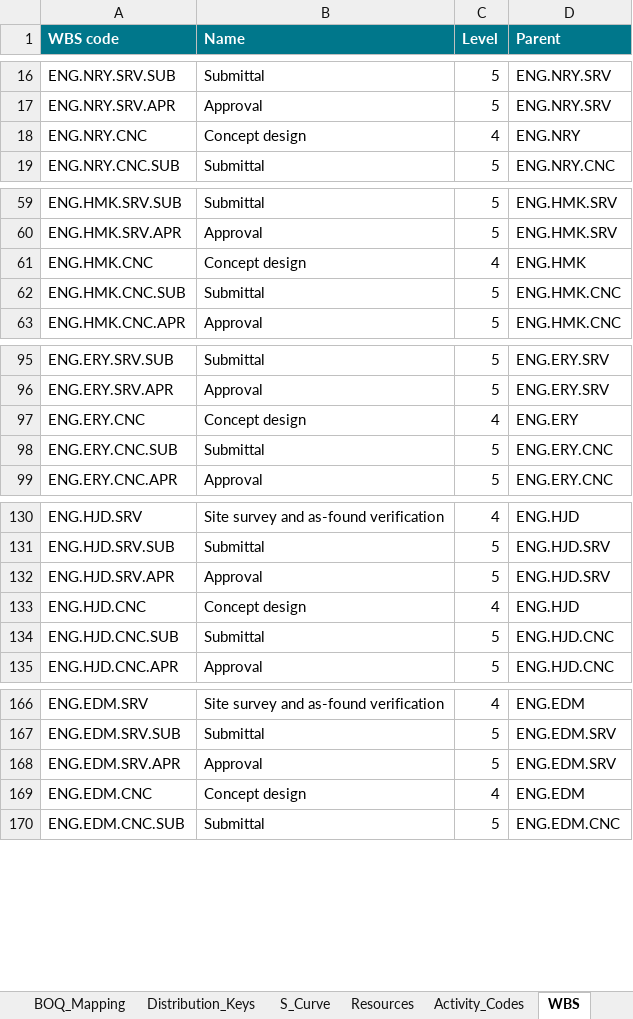
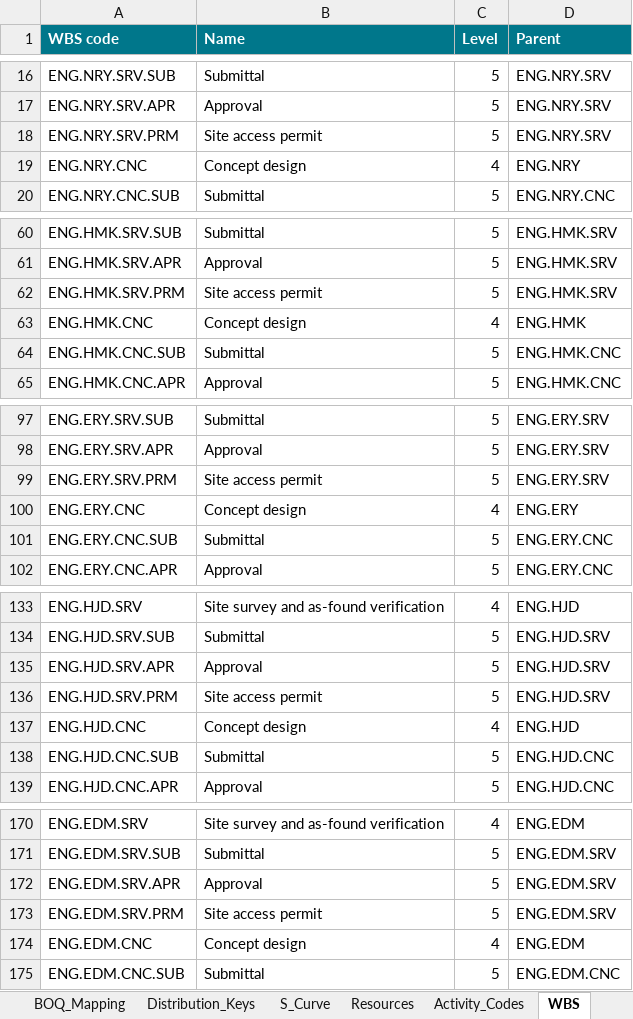
Before and after one commit to mostafaessam8-source/sar-security-program, an Excel workbook: p6/0580_BOQ_Cost_Mapping.xlsx, sheet WBS, drawn as a sheet; only a part is shown, gaps mark what is left out; values as stored, in another font and other column widths than the file's, no borders; the diff covers the shown part only; the diff names each change by its address in the sheet, - before the commit and + after, or states it on an @@ line.

```diff
--- a/p6/0580_BOQ_Cost_Mapping.xlsx (sheet WBS)
+++ b/p6/0580_BOQ_Cost_Mapping.xlsx (sheet WBS)
+row 18: ENG.NRY.SRV.PRM | Site access permit | 5 | ENG.NRY.SRV
+row 62: ENG.HMK.SRV.PRM | Site access permit | 5 | ENG.HMK.SRV
+row 99: ENG.ERY.SRV.PRM | Site access permit | 5 | ENG.ERY.SRV
+row 136: ENG.HJD.SRV.PRM | Site access permit | 5 | ENG.HJD.SRV
+row 173: ENG.EDM.SRV.PRM | Site access permit | 5 | ENG.EDM.SRV
```
Also changed, not shown: 9 added rows elsewhere in this sheet, sheet BOQ_Mapping, sheet Relationships, sheet Invoicing_Monthly, sheet S_Curve, sheet Activity_Codes, sheet Summary, 1 more sheet, charts or pictures, 14 other files.
